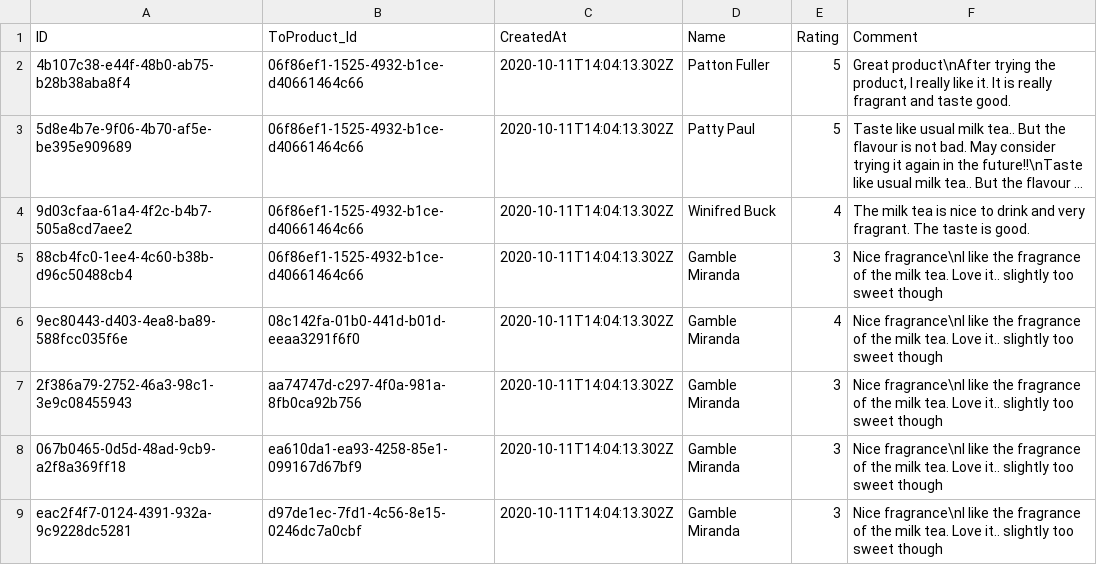
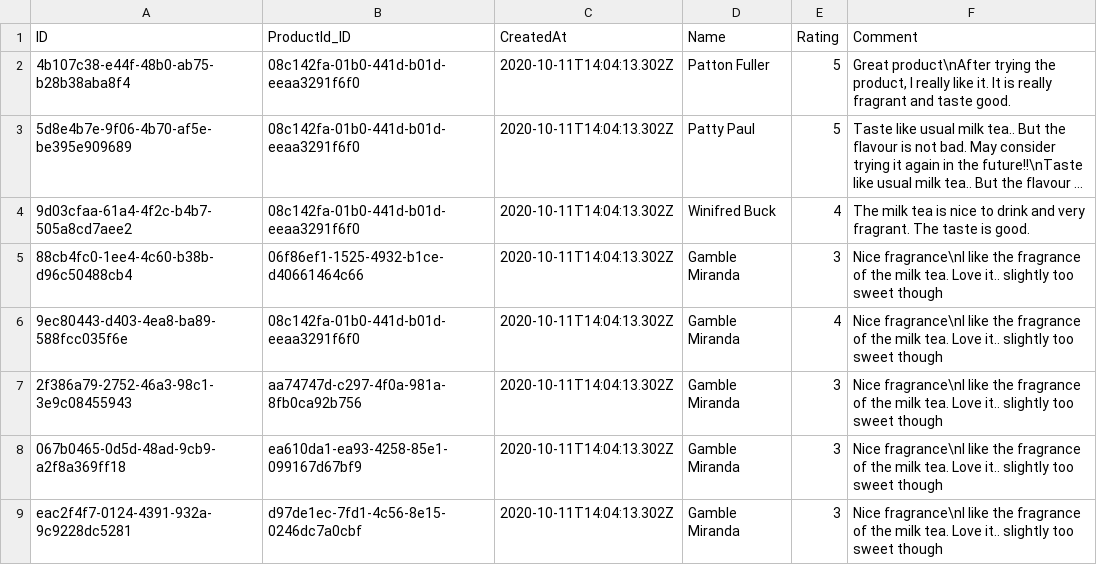
Before and after one commit to Logali-Group/cap-products, a CSV file: db/data/com.logali-ProductReviews.csv, drawn as a sheet; only a part is shown; long unchanged cells end in …; the diff names each change by its address in the sheet, - before the commit and + after, or states it on an @@ line.

```diff
--- a/db/data/com.logali-ProductReviews.csv
+++ b/db/data/com.logali-ProductReviews.csv
-B1: ToProduct_Id
+B1: ProductId_ID
-B2:B4 (ProductId_ID): 06f86ef1-1525-4932-b1ce-d40661464c66
+B2:B4 (ProductId_ID): 08c142fa-01b0-441d-b01d-eeaa3291f6f0
```
Also changed, not shown: db/data/com.logali-Products.csv, 5 other files.
